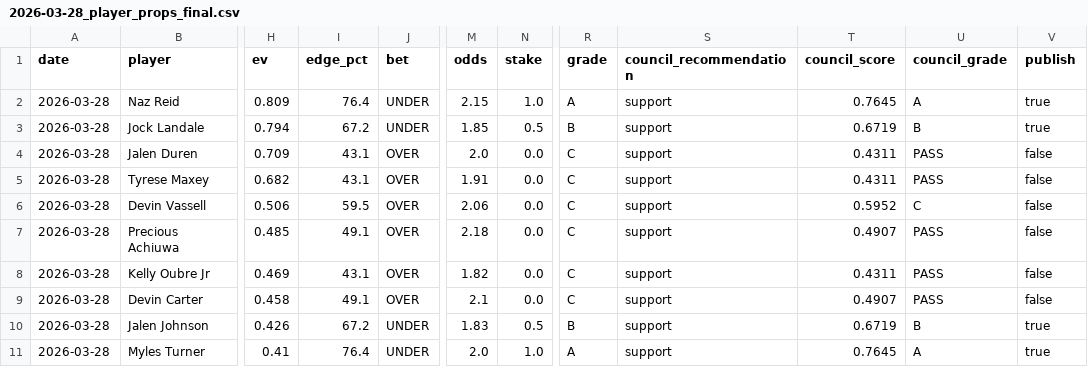
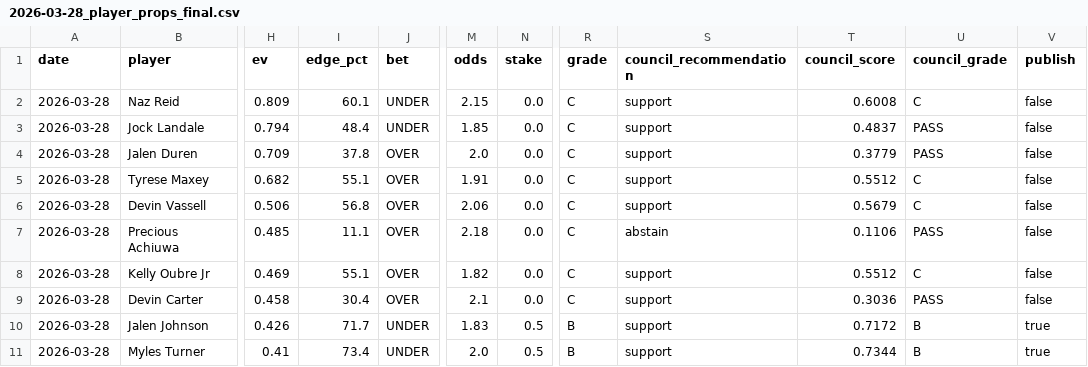
Before and after one commit to mackchiu/AutoBetTracker, a CSV file: data/final/2026-03-28_player_props_final.csv, drawn as a sheet; only a part is shown, gaps mark what is left out; the diff names each change by its address in the sheet, - before the commit and + after, or states it on an @@ line.

```diff
--- a/data/final/2026-03-28_player_props_final.csv
+++ b/data/final/2026-03-28_player_props_final.csv
-I2 (edge_pct): 76.4
+I2 (edge_pct): 60.1
-N2 (stake): 1.0
+N2 (stake): 0.0
-R2 (grade): A
+R2 (grade): C
-T2 (council_score): 0.7645
+T2 (council_score): 0.6008
-U2 (council_grade): A
+U2 (council_grade): C
-V2:V3 (publish): true
+V2:V3 (publish): false
-I3 (edge_pct): 67.2
+I3 (edge_pct): 48.4
-N3 (stake): 0.5
+N3 (stake): 0.0
-R3 (grade): B
+R3 (grade): C
-T3 (council_score): 0.6719
+T3 (council_score): 0.4837
-U3 (council_grade): B
+U3 (council_grade): PASS
-I4 (edge_pct): 43.1
+I4 (edge_pct): 37.8
-T4 (council_score): 0.4311
+T4 (council_score): 0.3779
-I5 (edge_pct): 43.1
+I5 (edge_pct): 55.1
-T5 (council_score): 0.4311
+T5 (council_score): 0.5512
-U5 (council_grade): PASS
+U5 (council_grade): C
-I6 (edge_pct): 59.5
+I6 (edge_pct): 56.8
-T6 (council_score): 0.5952
+T6 (council_score): 0.5679
-I7 (edge_pct): 49.1
+I7 (edge_pct): 11.1
-S7 (council_recommendation): support
+S7 (council_recommendation): abstain
-T7 (council_score): 0.4907
+T7 (council_score): 0.1106
-I8 (edge_pct): 43.1
+I8 (edge_pct): 55.1
-T8 (council_score): 0.4311
+T8 (council_score): 0.5512
-U8 (council_grade): PASS
+U8 (council_grade): C
-I9 (edge_pct): 49.1
+I9 (edge_pct): 30.4
-T9 (council_score): 0.4907
+T9 (council_score): 0.3036
-I10 (edge_pct): 67.2
+I10 (edge_pct): 71.7
-T10 (council_score): 0.6719
+T10 (council_score): 0.7172
-I11 (edge_pct): 76.4
+I11 (edge_pct): 73.4
-N11 (stake): 1.0
+N11 (stake): 0.5
-R11 (grade): A
+R11 (grade): B
-T11 (council_score): 0.7645
+T11 (council_score): 0.7344
-U11 (council_grade): A
+U11 (council_grade): B
```
Also changed, not shown: data/final/2026-03-28_team_model_final.csv, data/final/2026-03-29_player_props_final.csv, 3 other files.
